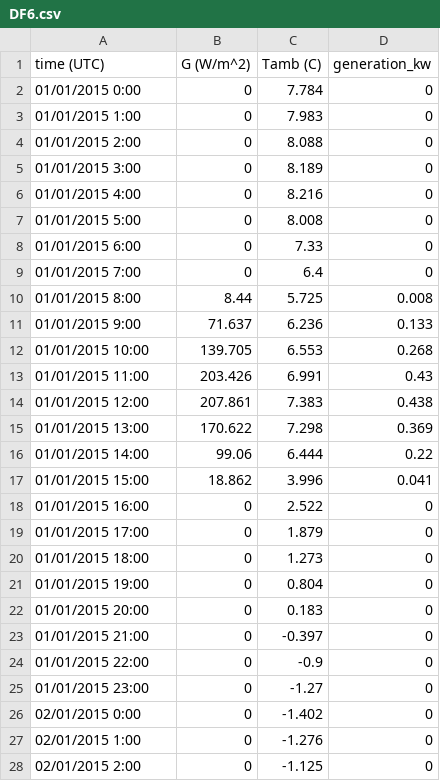
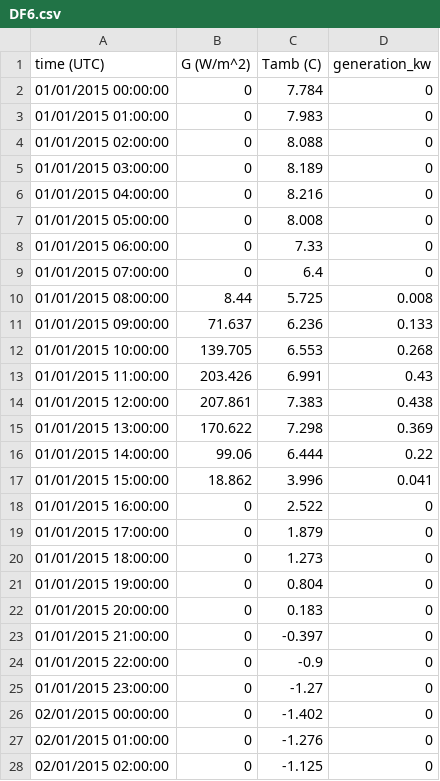
Before and after one commit to hussahalghanem/LIB-Model, a CSV file: DF6.csv, drawn as a sheet; only a part is shown; the diff covers the shown part only.

Commit message:
Add files via upload

```diff
--- a/DF6.csv
+++ b/DF6.csv
@@ -1,28 +1,28 @@
 time (UTC),G (W/m^2),Tamb (C),generation_kw
-01/01/2015 0:00,0,7.784,0
-01/01/2015 1:00,0,7.983,0
-01/01/2015 2:00,0,8.088,0
-01/01/2015 3:00,0,8.189,0
-01/01/2015 4:00,0,8.216,0
-01/01/2015 5:00,0,8.008,0
-01/01/2015 6:00,0,7.33,0
-01/01/2015 7:00,0,6.4,0
-01/01/2015 8:00,8.44,5.725,0.008
-01/01/2015 9:00,71.637,6.236,0.133
-01/01/2015 10:00,139.705,6.553,0.268
-01/01/2015 11:00,203.426,6.991,0.43
-01/01/2015 12:00,207.861,7.383,0.438
-01/01/2015 13:00,170.622,7.298,0.369
-01/01/2015 14:00,99.06,6.444,0.22
-01/01/2015 15:00,18.862,3.996,0.041
-01/01/2015 16:00,0,2.522,0
-01/01/2015 17:00,0,1.879,0
-01/01/2015 18:00,0,1.273,0
-01/01/2015 19:00,0,0.804,0
-01/01/2015 20:00,0,0.183,0
-01/01/2015 21:00,0,-0.397,0
-01/01/2015 22:00,0,-0.9,0
-01/01/2015 23:00,0,-1.27,0
-02/01/2015 0:00,0,-1.402,0
-02/01/2015 1:00,0,-1.276,0
-02/01/2015 2:00,0,-1.125,0
+01/01/2015 00:00:00,0,7.784,0
+01/01/2015 01:00:00,0,7.983,0
+01/01/2015 02:00:00,0,8.088,0
+01/01/2015 03:00:00,0,8.189,0
+01/01/2015 04:00:00,0,8.216,0
+01/01/2015 05:00:00,0,8.008,0
+01/01/2015 06:00:00,0,7.33,0
+01/01/2015 07:00:00,0,6.4,0
+01/01/2015 08:00:00,8.44,5.725,0.008
+01/01/2015 09:00:00,71.637,6.236,0.133
+01/01/2015 10:00:00,139.705,6.553,0.268
+01/01/2015 11:00:00,203.426,6.991,0.43
+01/01/2015 12:00:00,207.861,7.383,0.438
+01/01/2015 13:00:00,170.622,7.298,0.369
+01/01/2015 14:00:00,99.06,6.444,0.22
+01/01/2015 15:00:00,18.862,3.996,0.041
+01/01/2015 16:00:00,0,2.522,0
+01/01/2015 17:00:00,0,1.879,0
+01/01/2015 18:00:00,0,1.273,0
+01/01/2015 19:00:00,0,0.804,0
+01/01/2015 20:00:00,0,0.183,0
+01/01/2015 21:00:00,0,-0.397,0
+01/01/2015 22:00:00,0,-0.9,0
+01/01/2015 23:00:00,0,-1.27,0
+02/01/2015 00:00:00,0,-1.402,0
+02/01/2015 01:00:00,0,-1.276,0
+02/01/2015 02:00:00,0,-1.125,0
```
Also changed, not shown: 45 edited cells elsewhere in this file.
